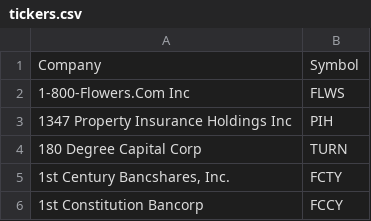
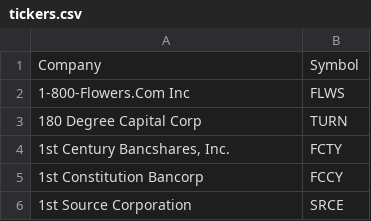
Before and after one commit to thabnir/stockbro.ai, a CSV file: tickers.csv, drawn as a sheet; only a part is shown; the shorter side is filled out with more unchanged rows; the diff names each change by its address in the sheet, - before the commit and + after, or states it on an @@ line.

Commit message:
changed things ? !? ?!? !?

```diff
--- a/tickers.csv
+++ b/tickers.csv
-row 3: 1347 Property Insurance Holdings Inc | PIH
```
